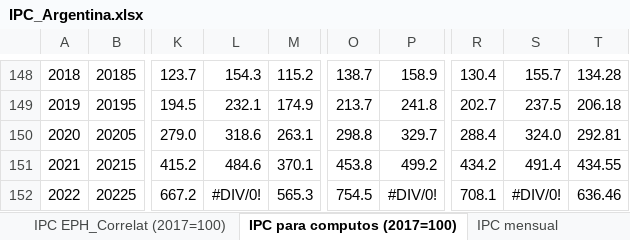
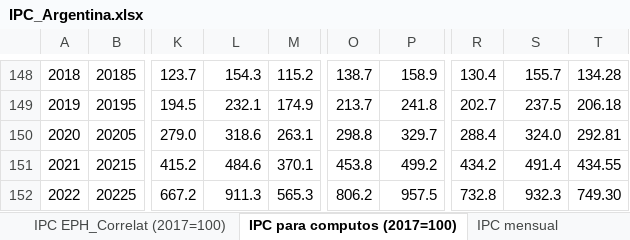
Before and after one commit to CEPED-UBA/ceped-data, an Excel workbook: crudo/datos/IPC_Argentina.xlsx, sheet IPC para computos (2017=100), drawn as a sheet; only a part is shown, gaps mark what is left out; values as stored, in another font and other column widths than the file's, no borders; conditional formats not drawn; the diff names each change by its address in the sheet, - before the commit and + after, or states it on an @@ line.

```diff
--- a/crudo/datos/IPC_Argentina.xlsx (sheet IPC para computos (2017=100))
+++ b/crudo/datos/IPC_Argentina.xlsx (sheet IPC para computos (2017=100))
-L152: #DIV/0!
+L152: 911.3
-O152: 754.5
+O152: 806.2
-P152: #DIV/0!
+P152: 957.5
-R152: 708.1
+R152: 732.8
-S152: #DIV/0!
+S152: 932.3
-T152: 636.46
+T152: 749.30
```
Also changed, not shown: sheet IPC mensual, sheet IPC Cobertura Nacional, sheet IPC_anual, sheet IPC para cómputos (base móvil), formulas that keep their value, crudo/datos/Puestos y salarios_para ceped.data.xlsx, www/data/diccionario_dt24.xlsx, 7 other files.
